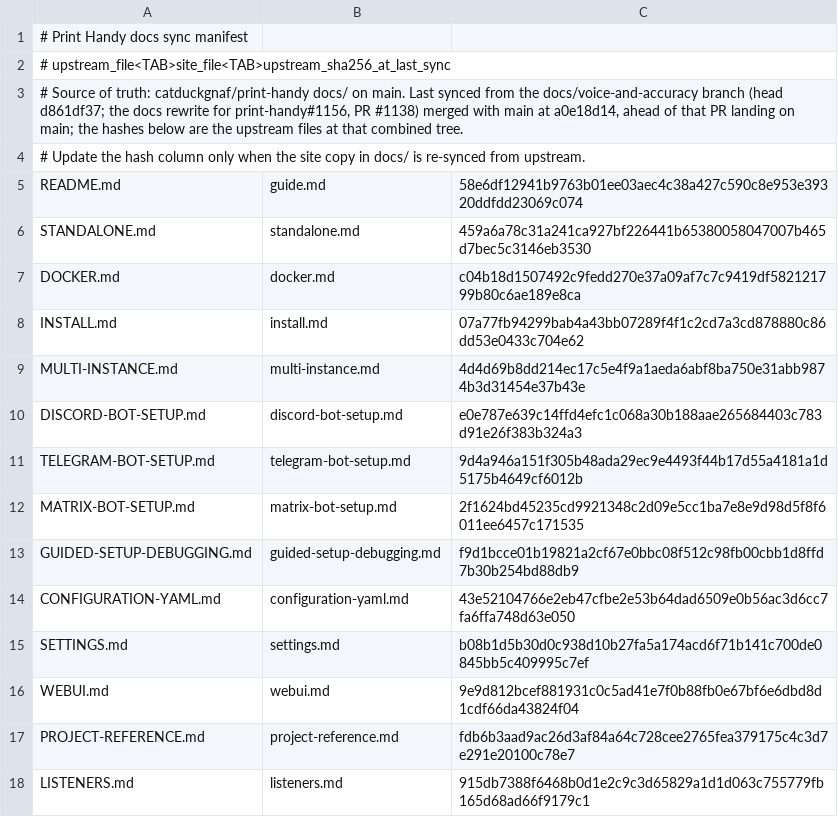
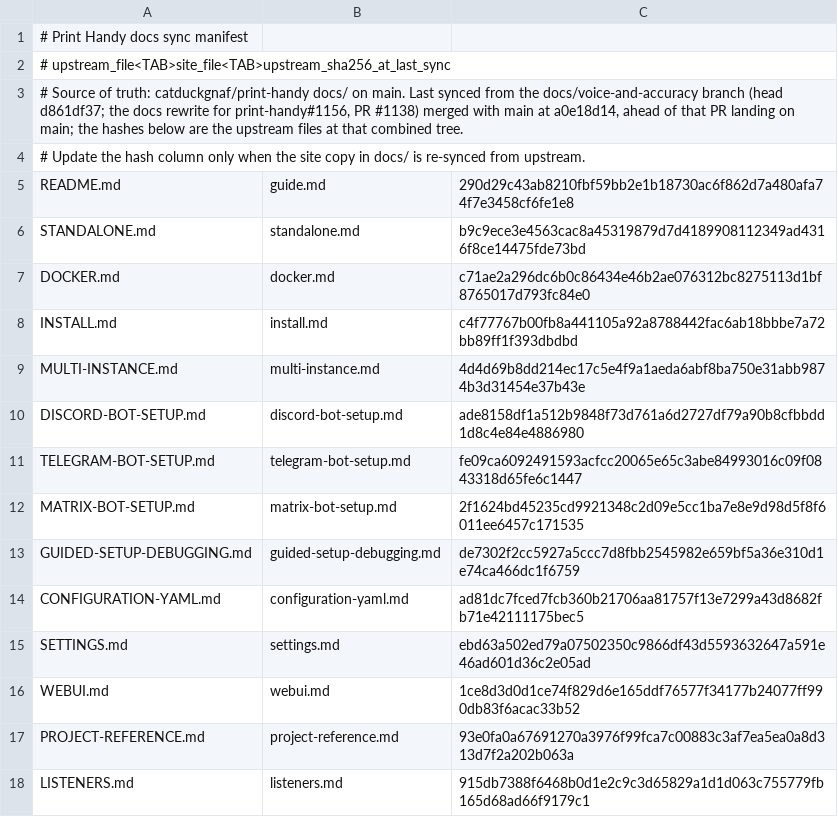
Before and after one commit to catduckgnaf/print-handy-docs, a TSV file: scripts/sync-manifest.tsv, drawn as a sheet; only a part is shown; the diff covers the shown part only.

```diff
--- a/scripts/sync-manifest.tsv
+++ b/scripts/sync-manifest.tsv
@@ -4,15 +4,15 @@
 # Update the hash column only when the site copy in docs/ is re-synced from upstream.
-README.md	guide.md	58e6df12941b9763b01ee03aec4c38a427c590c8e953e39320ddfdd23069c074
-STANDALONE.md	standalone.md	459a6a78c31a241ca927bf226441b65380058047007b465d7bec5c3146eb3530
-DOCKER.md	docker.md	c04b18d1507492c9fedd270e37a09af7c7c9419df582121799b80c6ae189e8ca
-INSTALL.md	install.md	07a77fb94299bab4a43bb07289f4f1c2cd7a3cd878880c86dd53e0433c704e62
+README.md	guide.md	290d29c43ab8210fbf59bb2e1b18730ac6f862d7a480afa74f7e3458cf6fe1e8
+STANDALONE.md	standalone.md	b9c9ece3e4563cac8a45319879d7d4189908112349ad4316f8ce14475fde73bd
+DOCKER.md	docker.md	c71ae2a296dc6b0c86434e46b2ae076312bc8275113d1bf8765017d793fc84e0
+INSTALL.md	install.md	c4f77767b00fb8a441105a92a8788442fac6ab18bbbe7a72bb89ff1f393dbdbd
 MULTI-INSTANCE.md	multi-instance.md	4d4d69b8dd214ec17c5e4f9a1aeda6abf8ba750e31abb9874b3d31454e37b43e
-DISCORD-BOT-SETUP.md	discord-bot-setup.md	e0e787e639c14ffd4efc1c068a30b188aae265684403c783d91e26f383b324a3
-TELEGRAM-BOT-SETUP.md	telegram-bot-setup.md	9d4a946a151f305b48ada29ec9e4493f44b17d55a4181a1d5175b4649cf6012b
+DISCORD-BOT-SETUP.md	discord-bot-setup.md	ade8158df1a512b9848f73d761a6d2727df79a90b8cfbbdd1d8c4e84e4886980
+TELEGRAM-BOT-SETUP.md	telegram-bot-setup.md	fe09ca6092491593acfcc20065e65c3abe84993016c09f0843318d65fe6c1447
 MATRIX-BOT-SETUP.md	matrix-bot-setup.md	2f1624bd45235cd9921348c2d09e5cc1ba7e8e9d98d5f8f6011ee6457c171535
-GUIDED-SETUP-DEBUGGING.md	guided-setup-debugging.md	f9d1bcce01b19821a2cf67e0bbc08f512c98fb00cbb1d8ffd7b30b254bd88db9
-CONFIGURATION-YAML.md	configuration-yaml.md	43e52104766e2eb47cfbe2e53b64dad6509e0b56ac3d6cc7fa6ffa748d63e050
-SETTINGS.md	settings.md	b08b1d5b30d0c938d10b27fa5a174acd6f71b141c700de0845bb5c409995c7ef
-WEBUI.md	webui.md	9e9d812bcef881931c0c5ad41e7f0b88fb0e67bf6e6dbd8d1cdf66da43824f04
-PROJECT-REFERENCE.md	project-reference.md	fdb6b3aad9ac26d3af84a64c728cee2765fea379175c4c3d7e291e20100c78e7
+GUIDED-SETUP-DEBUGGING.md	guided-setup-debugging.md	de7302f2cc5927a5ccc7d8fbb2545982e659bf5a36e310d1e74ca466dc1f6759
+CONFIGURATION-YAML.md	configuration-yaml.md	ad81dc7fced7fcb360b21706aa81757f13e7299a43d8682fb71e42111175bec5
+SETTINGS.md	settings.md	ebd63a502ed79a07502350c9866df43d5593632647a591e46ad601d36c2e05ad
+WEBUI.md	webui.md	1ce8d3d0d1ce74f829d6e165ddf76577f34177b24077ff990db83f6acac33b52
+PROJECT-REFERENCE.md	project-reference.md	93e0fa0a67691270a3976f99fca7c00883c3af7ea5ea0a8d313d7f2a202b063a
 LISTENERS.md	listeners.md	915db7388f6468b0d1e2c9c3d65829a1d1d063c755779fb165d68ad66f9179c1
```
Also changed, not shown: 5 added rows and 23 edited cells elsewhere in this file, 40 other files.
